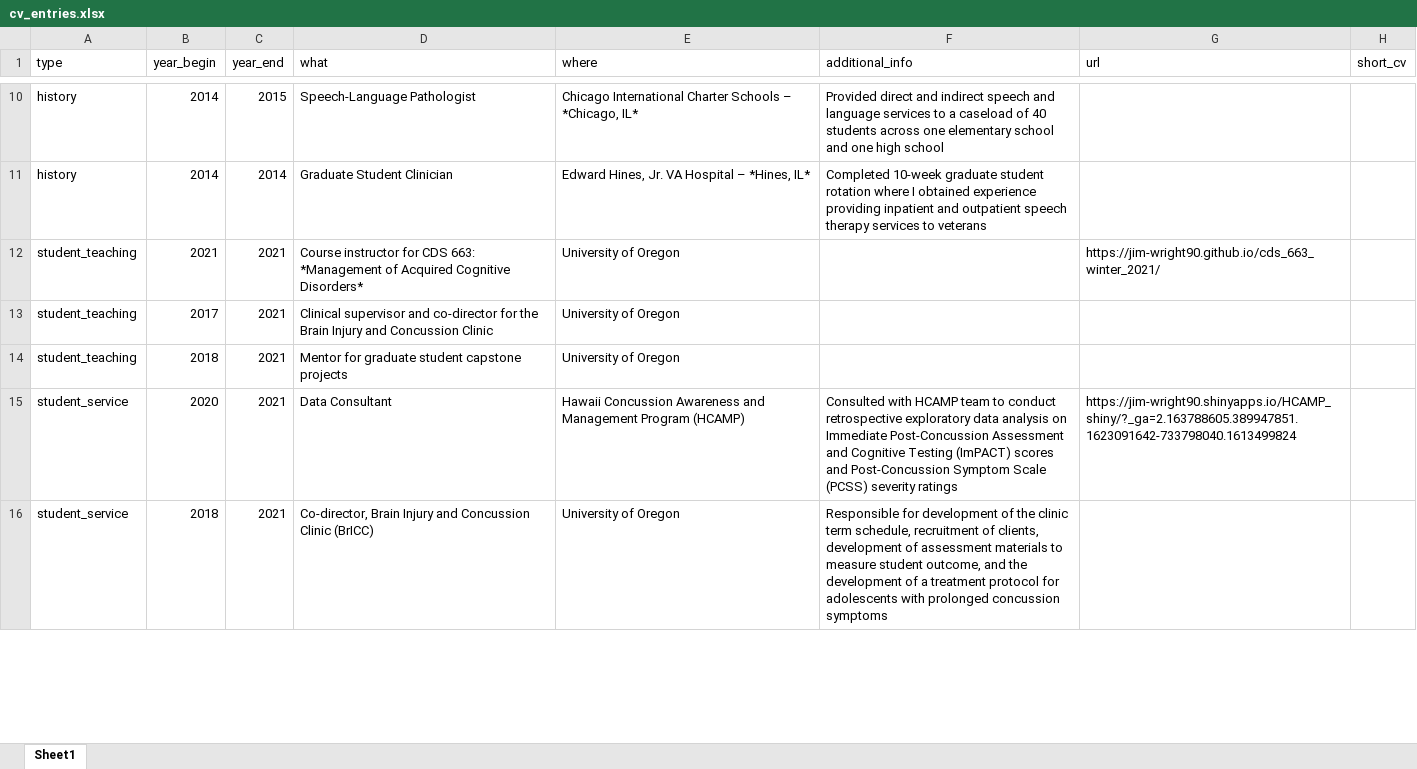
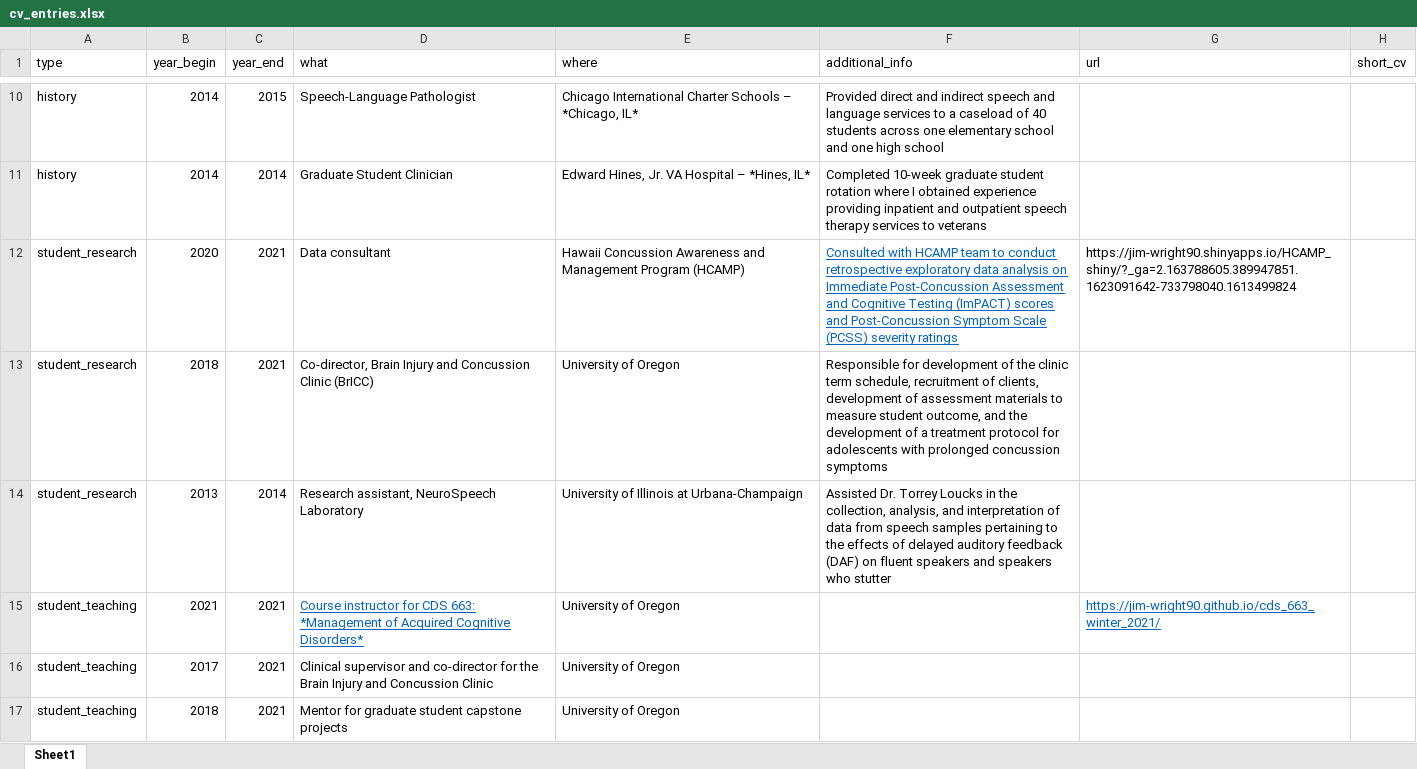
Before and after one commit to Jim-Wright90/wright_cv, an Excel workbook: data/cv_entries.xlsx, sheet Sheet1, drawn as a sheet; only a part is shown, gaps mark what is left out; the shorter side is filled out with more unchanged rows; values as stored, in another font and other column widths than the file's, no borders; removed rows and columns are numbered as before the commit, all else as after; the diff covers the shown part only; the diff names each change by its address in the sheet, - before the commit and + after, or states it on an @@ line.

Commit message:
updates to CV with additional research information

```diff
--- a/data/cv_entries.xlsx (sheet Sheet1)
+++ b/data/cv_entries.xlsx (sheet Sheet1)
+row 12: student_research | 2020 | 2021 | Data consultant | Hawaii Concussion Awareness and Management Program (HCAMP) | Consulted with HCAMP team to conduct retrospective exploratory data analysis on Immediate Post-Concussion Assessment and Cognitive Testing (ImPACT) scores and Post-Concussion Symptom Scale (PCSS) severity ratings | https://jim-wright90.shinyapps.io/HCAMP_shiny/?_ga=2.163788605.389947851.1623091642-733798040.1613499824
+row 13: student_research | 2018 | 2021 | Co-director, Brain Injury and Concussion Clinic (BrICC) | University of Oregon | Responsible for development of the clinic term schedule, recruitment of clients, development of assessment materials to measure student outcome, and the development of a treatment protocol for adolescents with prolonged concussion symptoms
+row 14: student_research | 2013 | 2014 | Research assistant, NeuroSpeech Laboratory | University of Illinois at Urbana-Champaign | Assisted Dr. Torrey Loucks in the collection, analysis, and interpretation of data from speech samples pertaining to the effects of delayed auditory feedback (DAF) on fluent speakers and speakers who stutter
@@ D15 underline: off → on, text colour: black → #0563C1 @@
@@ G15 underline: off → on, text colour: black → #0563C1 @@
-row 15: student_service | 2020 | 2021 | Data Consultant | Hawaii Concussion Awareness and Management Program (HCAMP) | Consulted with HCAMP team to conduct retrospective exploratory data analysis on Immediate Post-Concussion Assessment and Cognitive Testing (ImPACT) scores and Post-Concussion Symptom Scale (PCSS) severity ratings | https://jim-wright90.shinyapps.io/HCAMP_shiny/?_ga=2.163788605.389947851.1623091642-733798040.1613499824
```
Also changed, not shown: 1 added row and 8 edited cells elsewhere in this sheet, data/pubs.xlsx, 3 other files.
